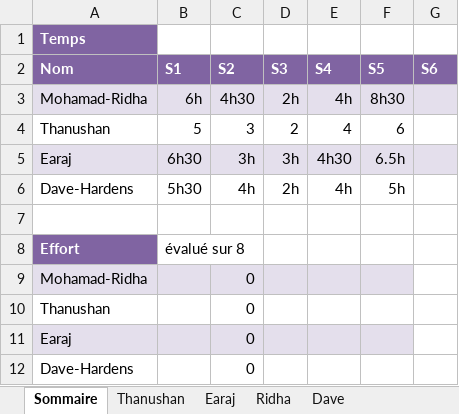
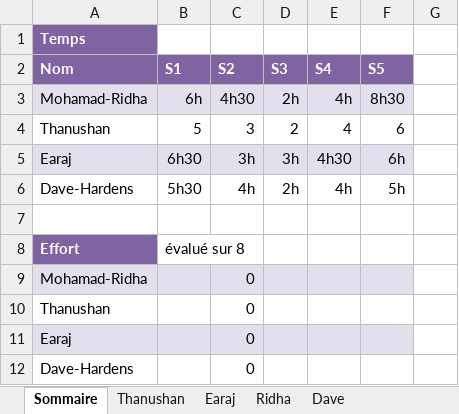
Before and after one commit to earaj/Tech2buy-webapp, an Excel workbook: Documents/Feuille_de_temps_TP.xlsx, sheet Sommaire, drawn as a sheet; values as stored, in another font and other column widths than the file's, no borders; the diff names each change by its address in the sheet, - before the commit and + after, or states it on an @@ line.

```diff
--- a/Documents/Feuille_de_temps_TP.xlsx (sheet Sommaire)
+++ b/Documents/Feuille_de_temps_TP.xlsx (sheet Sommaire)
-G2: S6
+G2: (empty)
-G2 fill: #8064A2
+G2 fill: none
-G3 fill: #E4DFEC
+G3 fill: none
-F5 (S5): 6.5h
+F5 (S5): 6h
-G5 fill: #E4DFEC
+G5 fill: none
```
Also changed, not shown: sheet Earaj, sheet Dave, sheet Ridha, sheet Thanushan, 1 other file.
